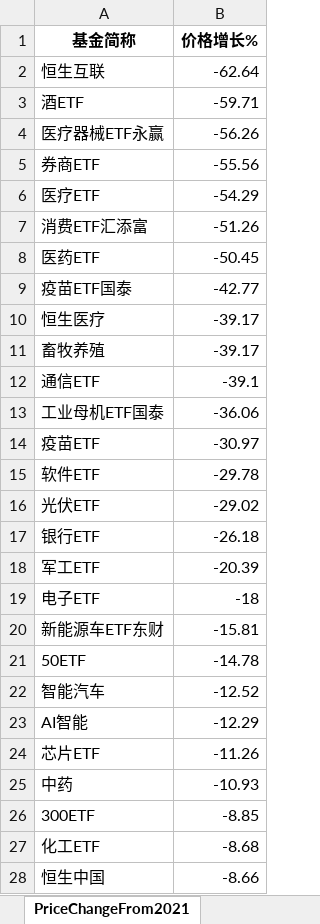
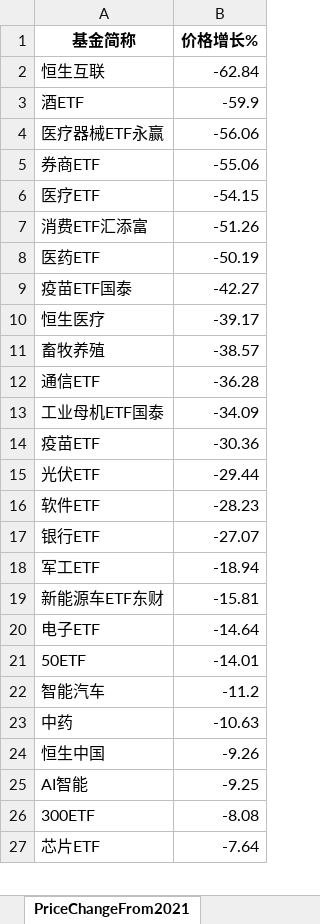
Before and after one commit to digital-era/AIPEMarketData, an Excel workbook: data/AIPEMarketData.xlsx, sheet PriceChangeFrom2021, drawn as a sheet; only a part is shown; values as stored, in another font and other column widths than the file's, no borders; removed rows and columns are numbered as before the commit, all else as after; the diff covers the shown part only; the diff names each change by its address in the sheet, - before the commit and + after, or states it on an @@ line.

```diff
--- a/data/AIPEMarketData.xlsx (sheet PriceChangeFrom2021)
+++ b/data/AIPEMarketData.xlsx (sheet PriceChangeFrom2021)
-B2 (价格增长%): -62.64
+B2 (价格增长%): -62.84
-B3 (价格增长%): -59.71
+B3 (价格增长%): -59.9
-B4 (价格增长%): -56.26
+B4 (价格增长%): -56.06
-B5 (价格增长%): -55.56
+B5 (价格增长%): -55.06
-B6 (价格增长%): -54.29
+B6 (价格增长%): -54.15
-B8 (价格增长%): -50.45
+B8 (价格增长%): -50.19
-B9 (价格增长%): -42.77
+B9 (价格增长%): -42.27
-B11 (价格增长%): -39.17
+B11 (价格增长%): -38.57
-B12 (价格增长%): -39.1
+B12 (价格增长%): -36.28
-B13 (价格增长%): -36.06
+B13 (价格增长%): -34.09
-B14 (价格增长%): -30.97
+B14 (价格增长%): -30.36
-row 15: 软件ETF | -29.78
-B15 (价格增长%): -29.02
+B15 (价格增长%): -29.44
+row 16: 软件ETF | -28.23
-B17 (价格增长%): -26.18
+B17 (价格增长%): -27.07
-B18 (价格增长%): -20.39
+B18 (价格增长%): -18.94
-row 19: 电子ETF | -18
+row 20: 电子ETF | -14.64
-B21 (价格增长%): -14.78
+B21 (价格增长%): -14.01
-B22 (价格增长%): -12.52
+B22 (价格增长%): -11.2
-row 23: AI智能 | -12.29
-row 24: 芯片ETF | -11.26
-B23 (价格增长%): -10.93
+B23 (价格增长%): -10.63
-row 26: 300ETF | -8.85
-row 27: 化工ETF | -8.68
-B24 (价格增长%): -8.66
+B24 (价格增长%): -9.26
+row 25: AI智能 | -9.25
+row 26: 300ETF | -8.08
+row 27: 芯片ETF | -7.64
```
Also changed, not shown: 8 added rows, 7 removed rows and 26 edited cells elsewhere in this sheet, sheet DistributeHotIndustry, sheet PriceThisYearChange, sheet ShareChangeFrom2021, sheet ShareThisYearChange, sheet TopStockIn5DaysMainFund, sheet TopStockInTopPotScore, 7 more sheets, 15 other files.
